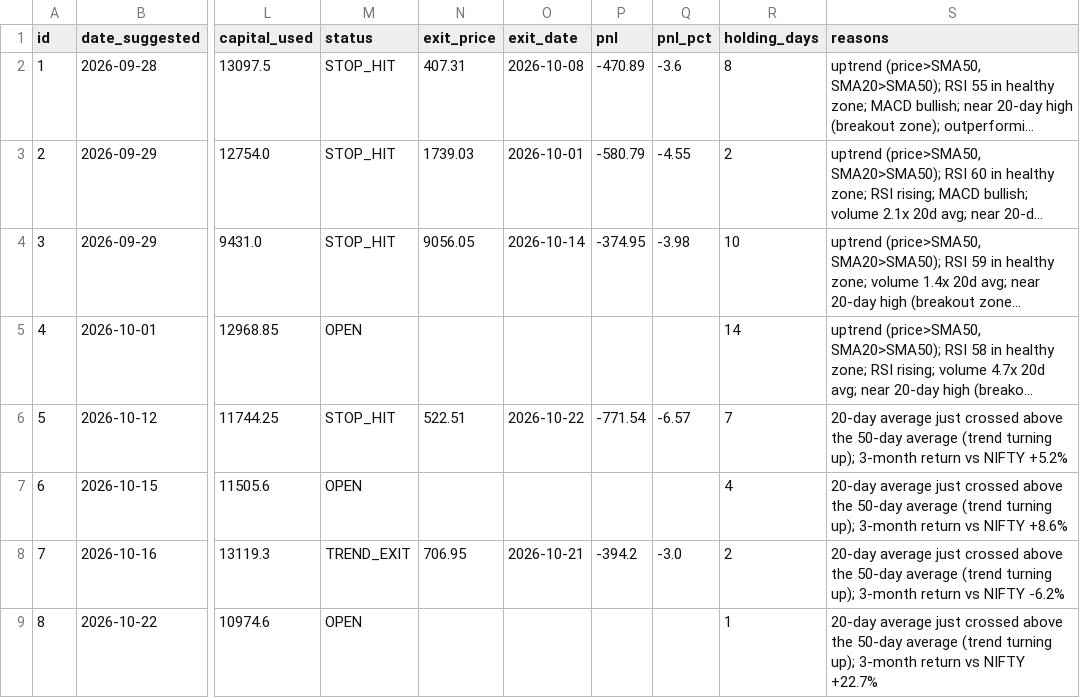
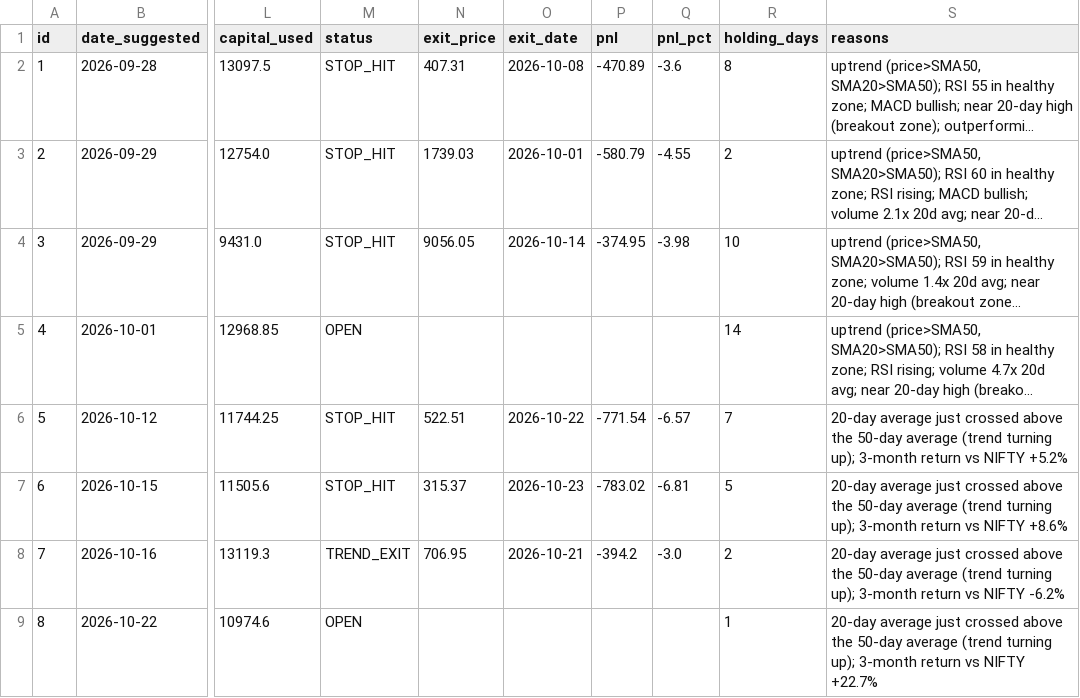
Before and after one commit to AnkitGhai1/nse-swing-bot, a CSV file: signals.csv, drawn as a sheet; only a part is shown, gaps mark what is left out; long unchanged cells end in …; the diff names each change by its address in the sheet, - before the commit and + after, or states it on an @@ line.

```diff
--- a/signals.csv
+++ b/signals.csv
-M7 (status): OPEN
+M7 (status): STOP_HIT
-N7 (exit_price): (empty)
+N7 (exit_price): 315.37
-O7 (exit_date): (empty)
+O7 (exit_date): 2026-10-23
-P7 (pnl): (empty)
+P7 (pnl): -783.02
-Q7 (pnl_pct): (empty)
+Q7 (pnl_pct): -6.81
-R7 (holding_days): 4
+R7 (holding_days): 5
```
